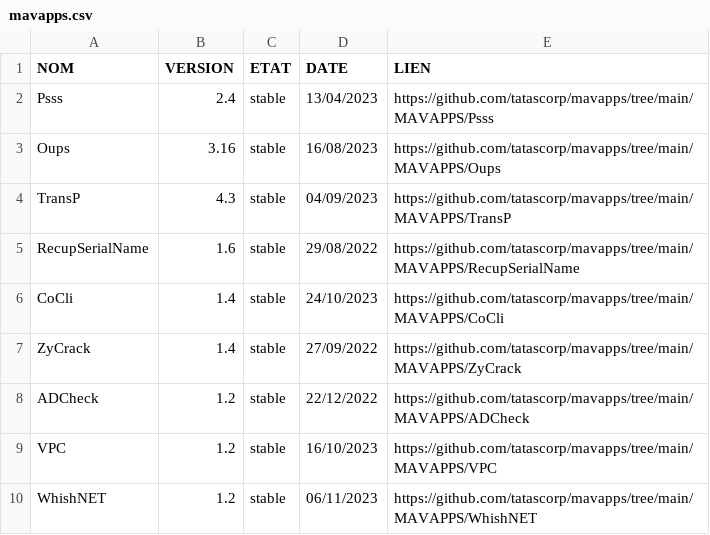
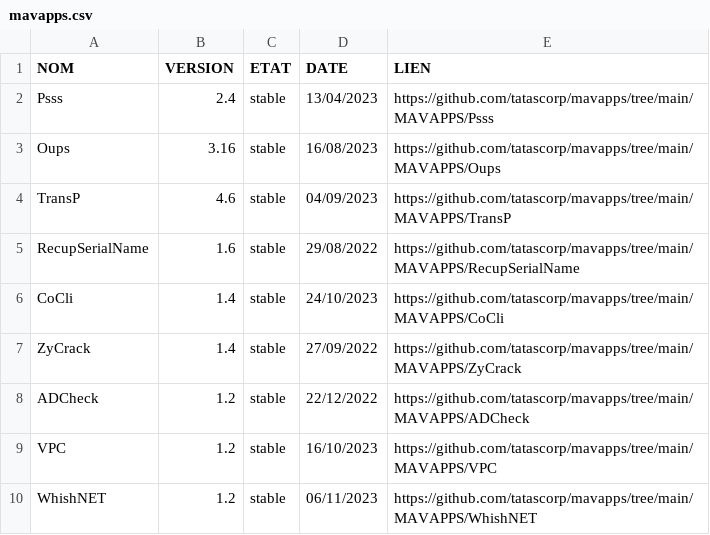
Before and after one commit to tatascorp/mavapps, a CSV file: mavapps.csv, drawn as a sheet.

Commit message:
Passage de TransP en version 4.6

```diff
--- a/mavapps.csv
+++ b/mavapps.csv
@@ -3,3 +3,3 @@ Psss;2.4;stable;13/04/2023;https://github.com/tatascorp/mavapps/tree/main/MAVAPP
 Oups;3.16;stable;16/08/2023;https://github.com/tatascorp/mavapps/tree/main/MAVAPPS/Oups
-TransP;4.3;stable;04/09/2023;https://github.com/tatascorp/mavapps/tree/main/MAVAPPS/TransP
+TransP;4.6;stable;04/09/2023;https://github.com/tatascorp/mavapps/tree/main/MAVAPPS/TransP
 RecupSerialName;1.6;stable;29/08/2022;https://github.com/tatascorp/mavapps/tree/main/MAVAPPS/RecupSerialName
```
Also changed, not shown: 3 other files.
